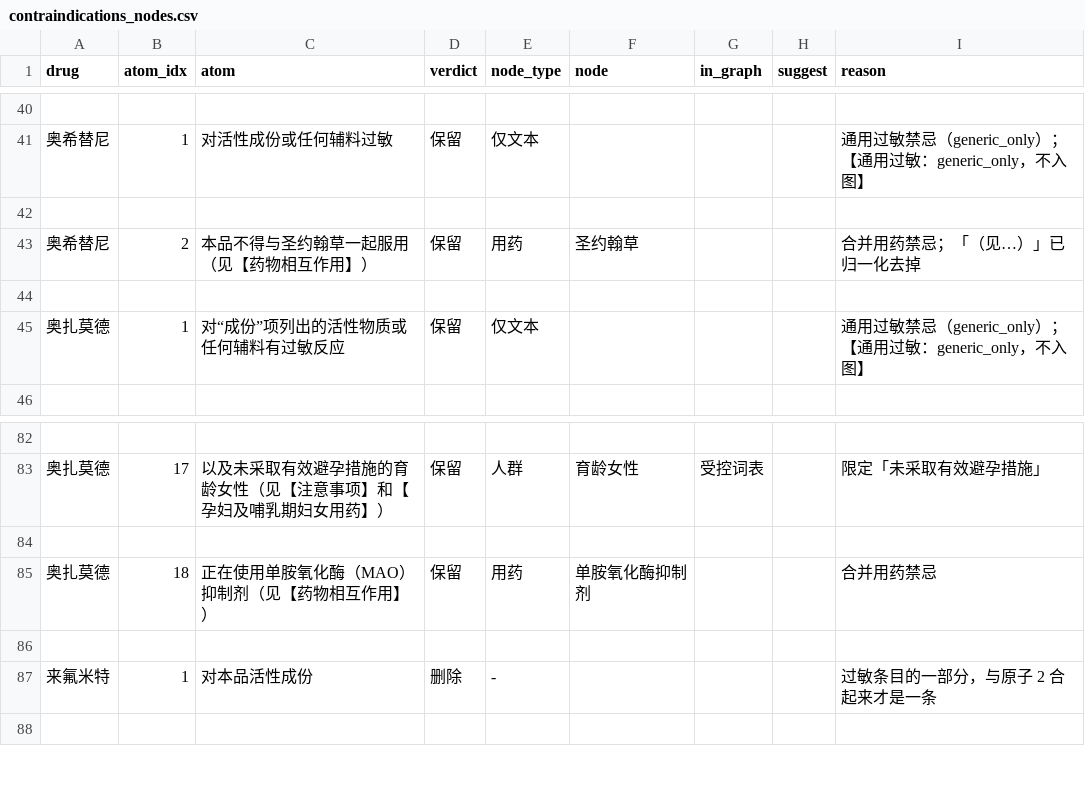
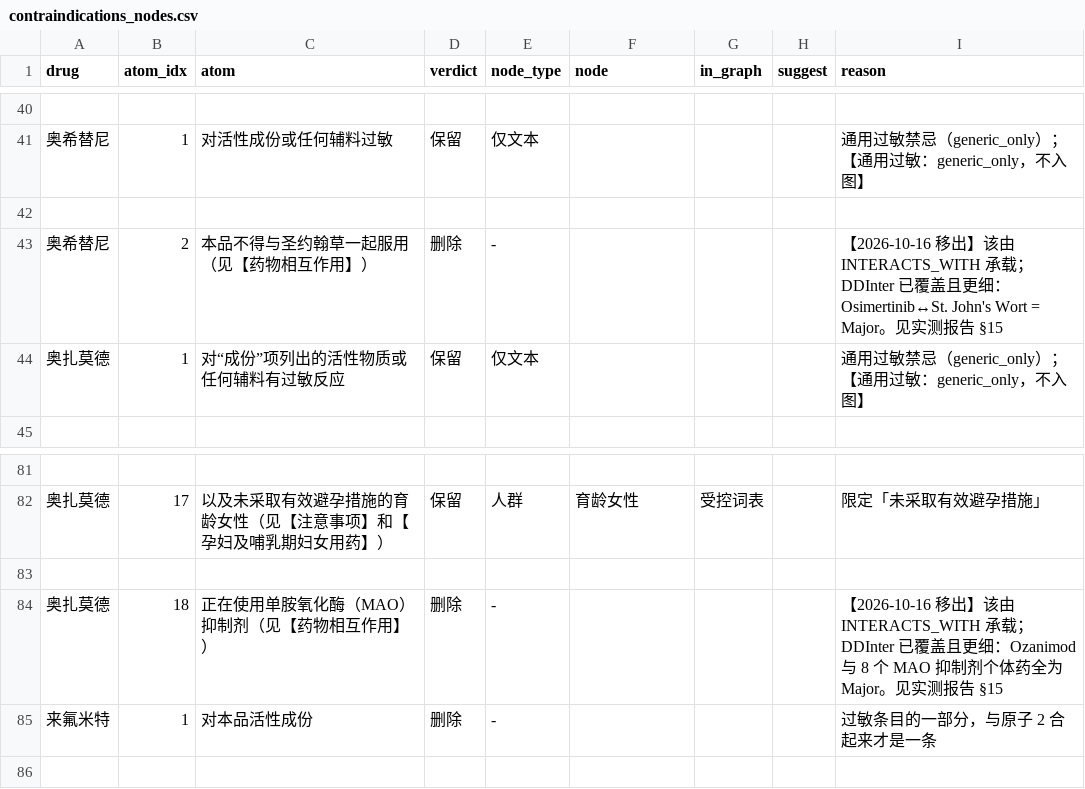
Before and after one commit to beixiao66/pharmkg, a CSV file: data/eval/contraindications_nodes.csv, drawn as a sheet; only a part is shown, gaps mark what is left out.

Commit message:
fix: 移出 2 条合并用药禁忌（金标准 54→52）+ 修正 generic_only 评分口径
用户拍板三件（决策 #38 续）：
  ① 移出那 2 行（该由 INTERACTS_WITH 承载，DDInter 覆盖更细，见实测报告 §15）
  ② CAUTION_FOR 的 level 用两档：慎用 / 注意
  ③ CAUTION_FOR 先抽 + 量忠实度 + 归档，暂不入图

本次执行 ①：
- data/eval/contraindications_nodes.csv：那 2 行 verdict 保留→删除、node_type 用药→-、
  node 清空、reason 写明移出依据与日期。行数不变、字段数不变、BOM 与 CRLF 保住
  金标准：54 → 52 条入图边；8 药 → 7 药；51 → 49 个 (药,节点) 对
  删除行 23 → 25；不再有 用药 行
- align_nodes.load_gold_edges：只认 疾病/人群，且**遇到没见过的 node_type 就报出来**
  （免得以后有人加了新类型的行却被静默丢掉）
- 两层评分全部重测：
    对齐器   规则 41/52 = 78.8%    规则+⑤ 45/52 = 86.5%（⑤ 18 次 / 救回 5 / 弄坏 1）
    边级     规则 0.492  规则+⑤ 0.624   剔除 generic_only 后 0.579 / 0.729
             诊断上界 0.674 / 0.826
    天花板   44/49 = 89.8%

顺带修掉一个**评分口径错误**（比数字本身重要）：
移出后 generic_only 的召回从 0.889 掉到 0.727——因为那 2 行从 保留 变成 删除，
被算成了它的漏标，**而它们根本不是过敏条目**。
generic_only 的正类应当是**金标准的 `仅文本` 行**（= 通用过敏禁忌），
而不是"所有不该进图的原子"（那还包含残片/举例/理由句/后果句/移出的合并用药）。
收紧后两个口径一致：TP 8 / FP 0 / FN 1，P 1.000 / R 0.889 / F1 0.941。
→ 决策 #34 原先那条证据（"原子级 0.745 / 条目级 0.941，差距来自粒度"）**是假的**，
  全部来自混进正类的 删除 行；已在决策表里标注推翻。

verify_l4.py 的 16 条断言同步更新，全过。
文档：实测报告 §10/§11/§13/§15 全部数字同步；基线 §5 两条待定说明更新为已决策

```diff
--- a/data/eval/contraindications_nodes.csv
+++ b/data/eval/contraindications_nodes.csv
@@ -42,4 +42,3 @@
 
-奥希替尼,2,本品不得与圣约翰草一起服用（见【药物相互作用】）,保留,用药,圣约翰草,,,合并用药禁忌；「（见…）」已归一化去掉
-
+奥希替尼,2,本品不得与圣约翰草一起服用（见【药物相互作用】）,删除,-,,,,【2026-10-16 移出】该由 INTERACTS_WITH 承载；DDInter 已覆盖且更细：Osimertinib↔St. John's Wort = Major。见实测报告 §15
 奥扎莫德,1,对“成份”项列出的活性物质或任何辅料有过敏反应,保留,仅文本,,,,通用过敏禁忌（generic_only）；【通用过敏：generic_only，不入图】
@@ -84,4 +83,3 @@
 
-奥扎莫德,18,正在使用单胺氧化酶（MAO）抑制剂（见【药物相互作用】）,保留,用药,单胺氧化酶抑制剂,,,合并用药禁忌
-
+奥扎莫德,18,正在使用单胺氧化酶（MAO）抑制剂（见【药物相互作用】）,删除,-,,,,【2026-10-16 移出】该由 INTERACTS_WITH 承载；DDInter 已覆盖且更细：Ozanimod 与 8 个 MAO 抑制剂个体药全为 Major。见实测报告 §15
 来氟米特,1,对本品活性成份,删除,-,,,,过敏条目的一部分，与原子 2 合起来才是一条
```
Also changed, not shown: 9 other files.
